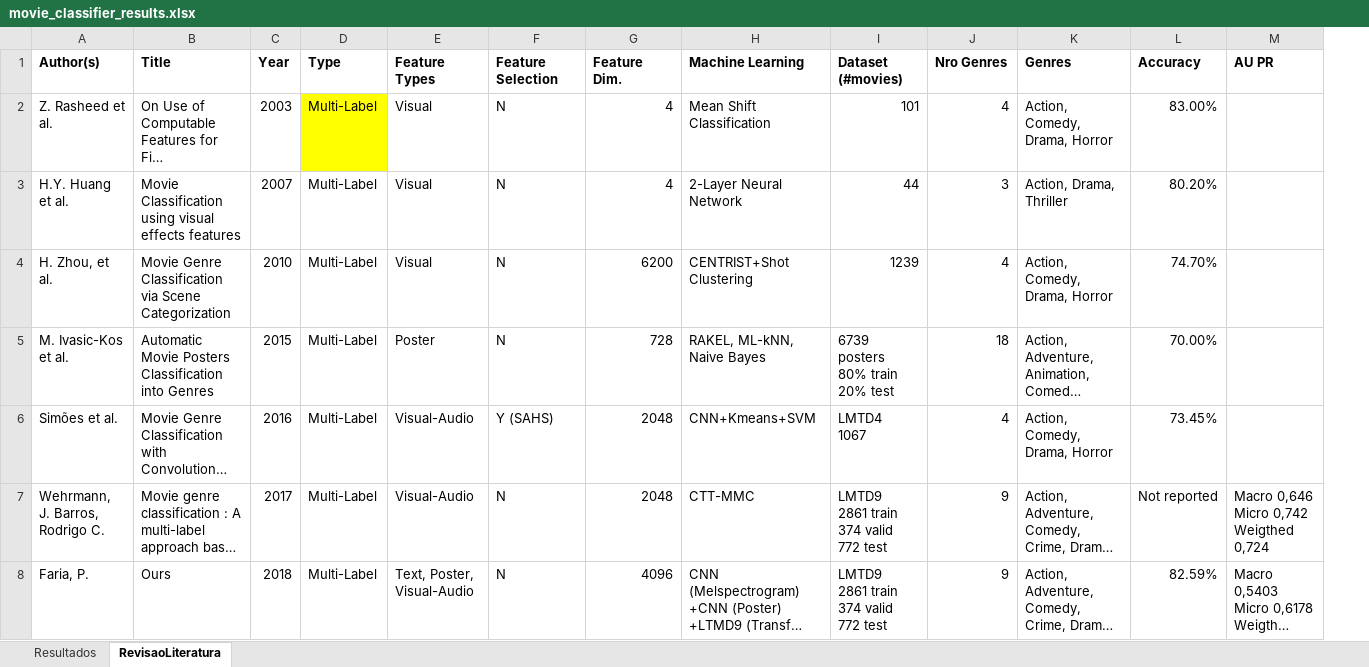
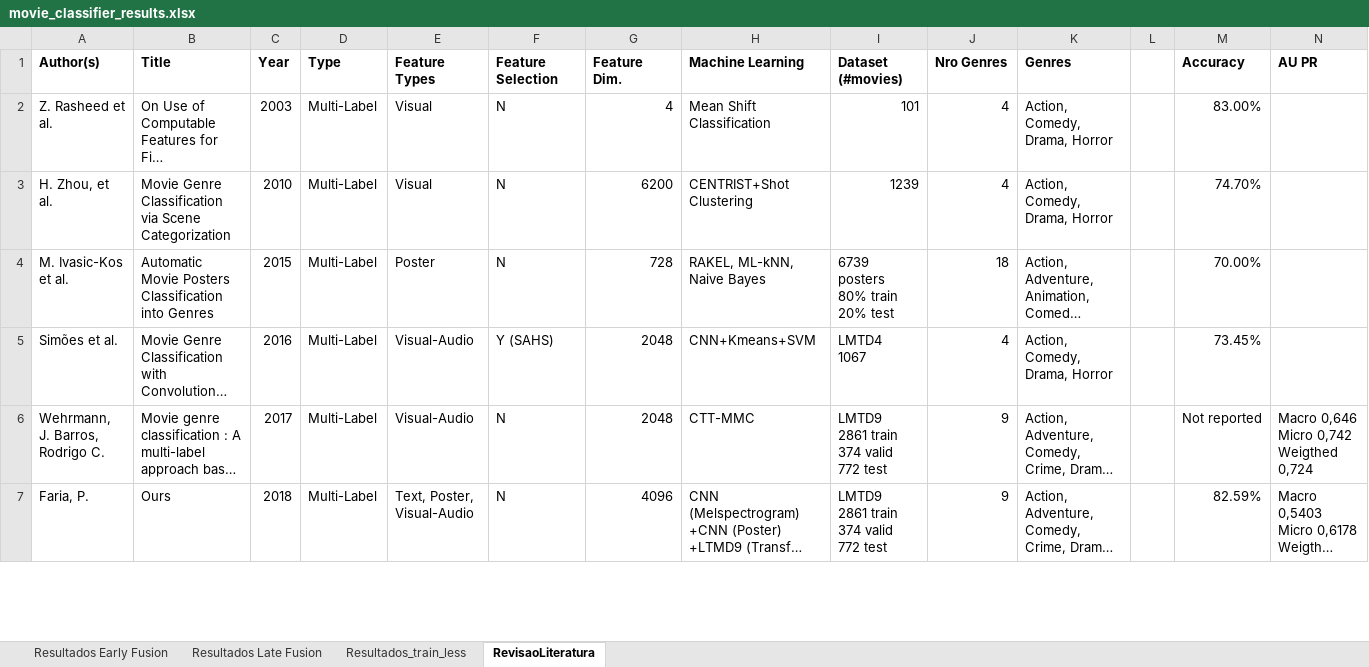
Before and after one commit to paulorfbr/music_video_information_retrieval, an Excel workbook: movie_classifier_results.xlsx, sheet RevisaoLiteratura, drawn as a sheet; only a part is shown; long unchanged cells end in …; values as stored, in another font and other column widths than the file's, no borders; removed rows and columns are numbered as before the commit, all else as after; the diff covers the shown part only; the diff names each change by its address in the sheet, - before the commit and + after, or states it on an @@ line.

Commit message:
Results updated
Results updated

```diff
--- a/movie_classifier_results.xlsx (sheet RevisaoLiteratura)
+++ b/movie_classifier_results.xlsx (sheet RevisaoLiteratura)
-sheet tab: Resultados
+sheet tab: Resultados Early Fusion
+sheet tab: Resultados Late Fusion
+sheet tab: Resultados_train_less
+column L, empty
-D2 fill: #FFFF00
+D2 fill: none
-row 3: H.Y. Huang et al. | Movie Classification using visual effects features | 2007 | Multi-Label | Visual | N | 4 | 2-Layer Neural Network | 44 | 3 | Action, Drama, Thriller | 80.20%
```
Also changed, not shown: 1 added row, 1 moved row and cell formats elsewhere in this sheet, sheet Resultados Early Fusion.
